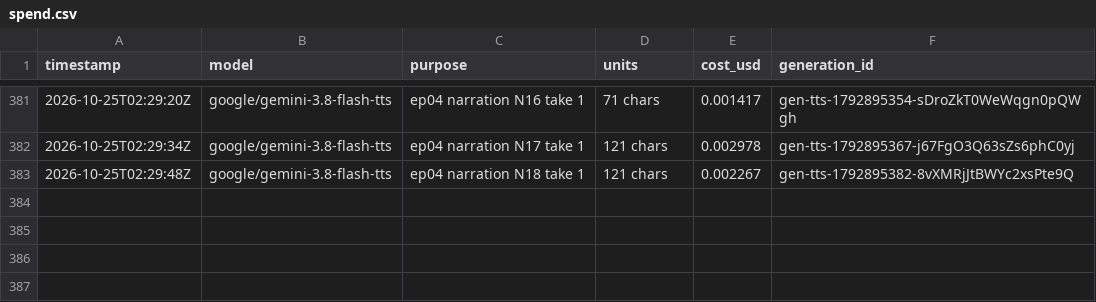
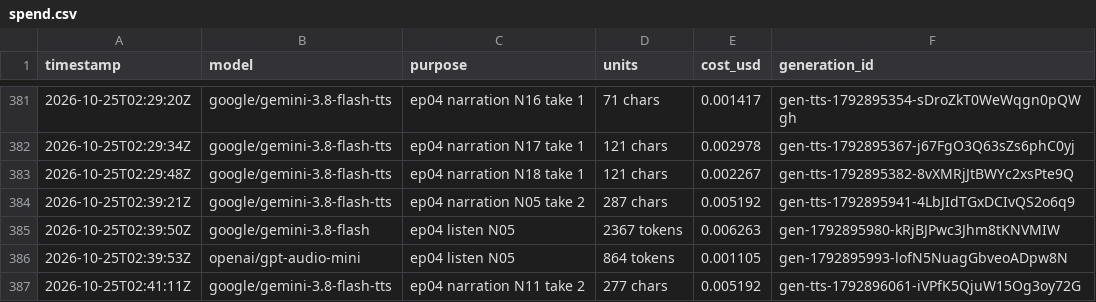
Before and after one commit to nathanlannan/Explainer_videos, a CSV file: spend.csv, drawn as a sheet; only a part is shown, gaps mark what is left out; the diff names each change by its address in the sheet, - before the commit and + after, or states it on an @@ line.

```diff
--- a/spend.csv
+++ b/spend.csv
+row 384: 2026-10-25T02:39:21Z | google/gemini-3.8-flash-tts | ep04 narration N05 take 2 | 287 chars | 0.005192 | gen-tts-1792895941-4LbJIdTGxDCIvQS2o6q9
+row 385: 2026-10-25T02:39:50Z | google/gemini-3.8-flash | ep04 listen N05 | 2367 tokens | 0.006263 | gen-1792895980-kRjBJPwc3Jhm8tKNVMIW
+row 386: 2026-10-25T02:39:53Z | openai/gpt-audio-mini | ep04 listen N05 | 864 tokens | 0.001105 | gen-1792895993-lofN5NuagGbveoADpw8N
+row 387: 2026-10-25T02:41:11Z | google/gemini-3.8-flash-tts | ep04 narration N11 take 2 | 277 chars | 0.005192 | gen-tts-1792896061-iVPfK5QjuW15Og3oy72G
```
Also changed, not shown: 44 other files.
